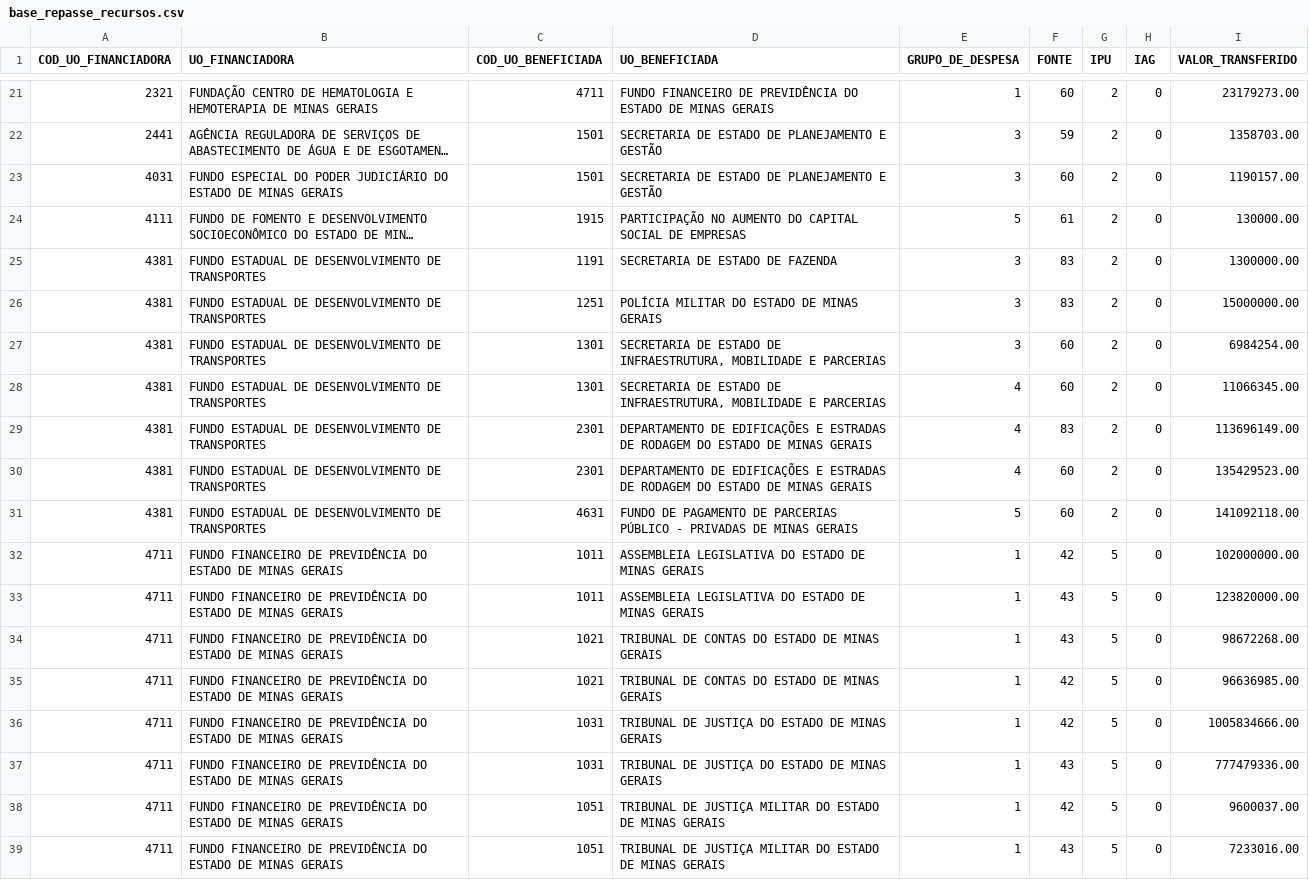
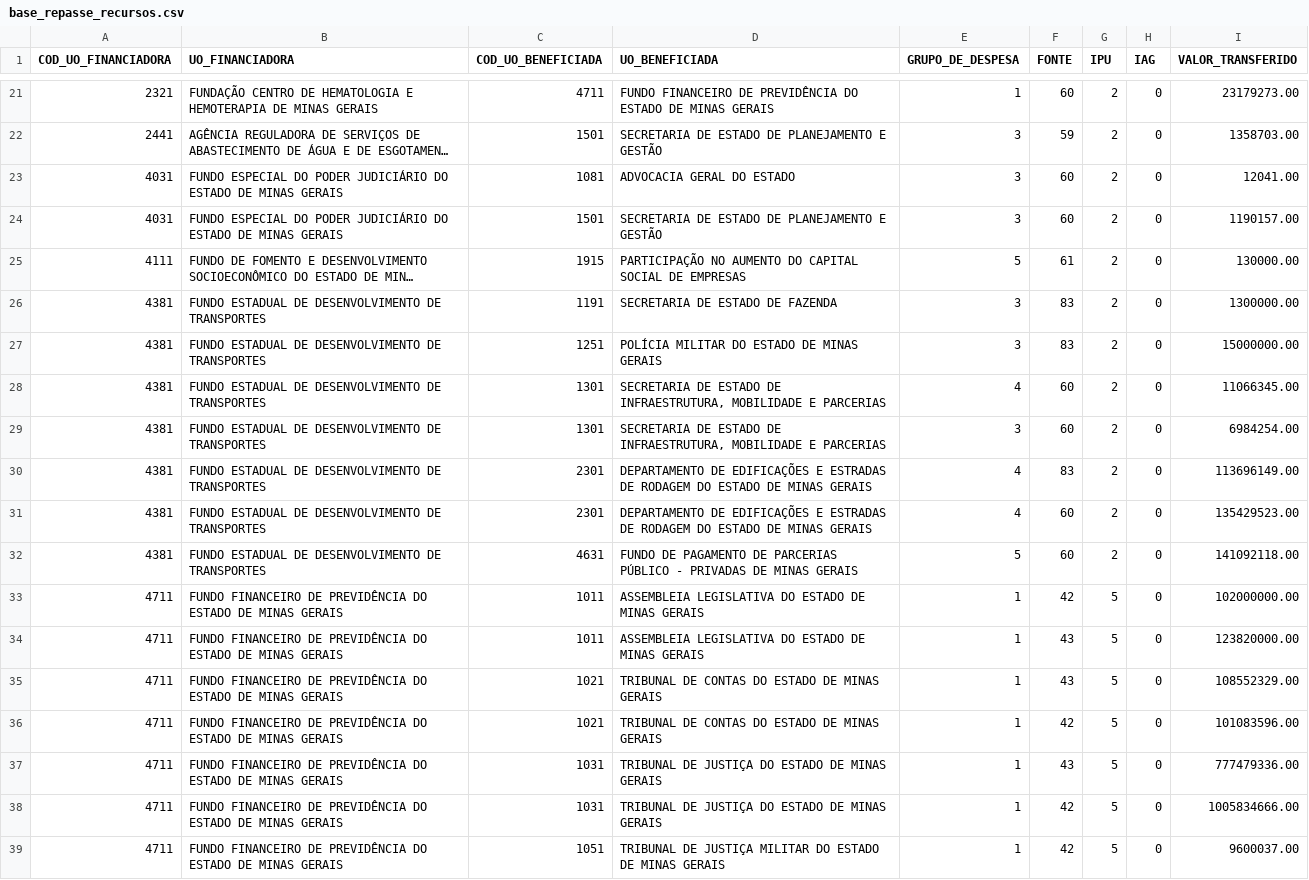
Before and after one commit to splor-mg/loa-2024-dados, a CSV file: data/base_repasse_recursos.csv, drawn as a sheet; only a part is shown, gaps mark what is left out; the shorter side is filled out with more unchanged rows; long unchanged cells end in …; addresses are those after the commit; the diff names each change by its address in the sheet, - before the commit and + after, or states it on an @@ line.

```diff
--- a/data/base_repasse_recursos.csv
+++ b/data/base_repasse_recursos.csv
+row 23: 4031 | FUNDO ESPECIAL DO PODER JUDICIÁRIO DO ESTADO DE MINAS GERAIS | 1081 | ADVOCACIA GERAL DO ESTADO | 3 | 60 | 2 | 0 | 12041.00
-I35 (VALOR_TRANSFERIDO): 98672268.00
+I35 (VALOR_TRANSFERIDO): 108552329.00
-I36 (VALOR_TRANSFERIDO): 96636985.00
+I36 (VALOR_TRANSFERIDO): 101083596.00
```
Also changed, not shown: data/base_intra_orcamentaria_repasse.csv, data/base_limite_cota.csv, 22 other files.
